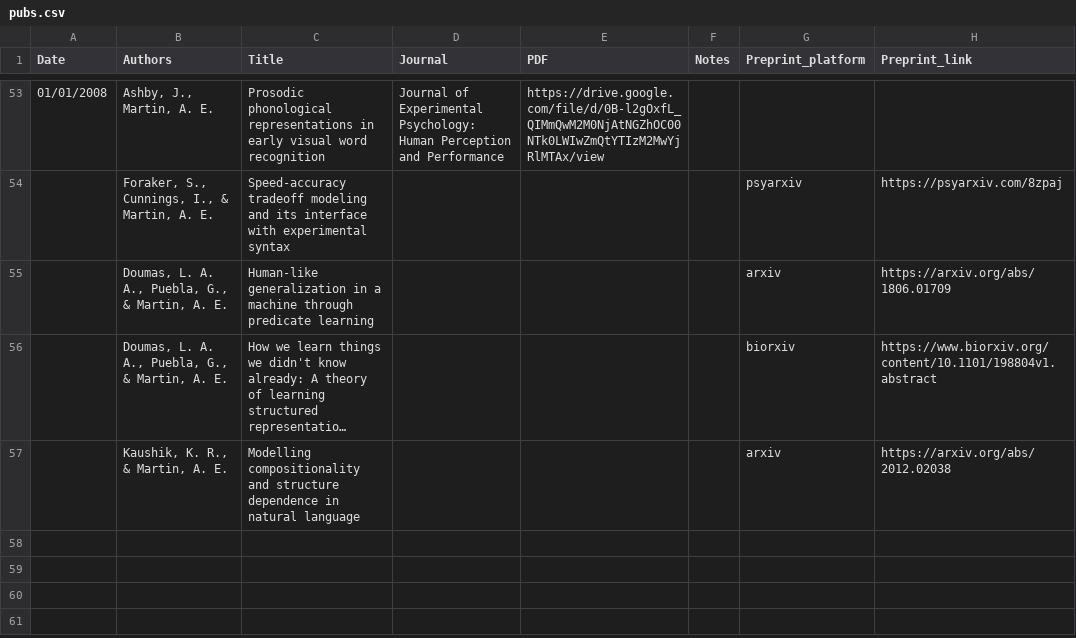
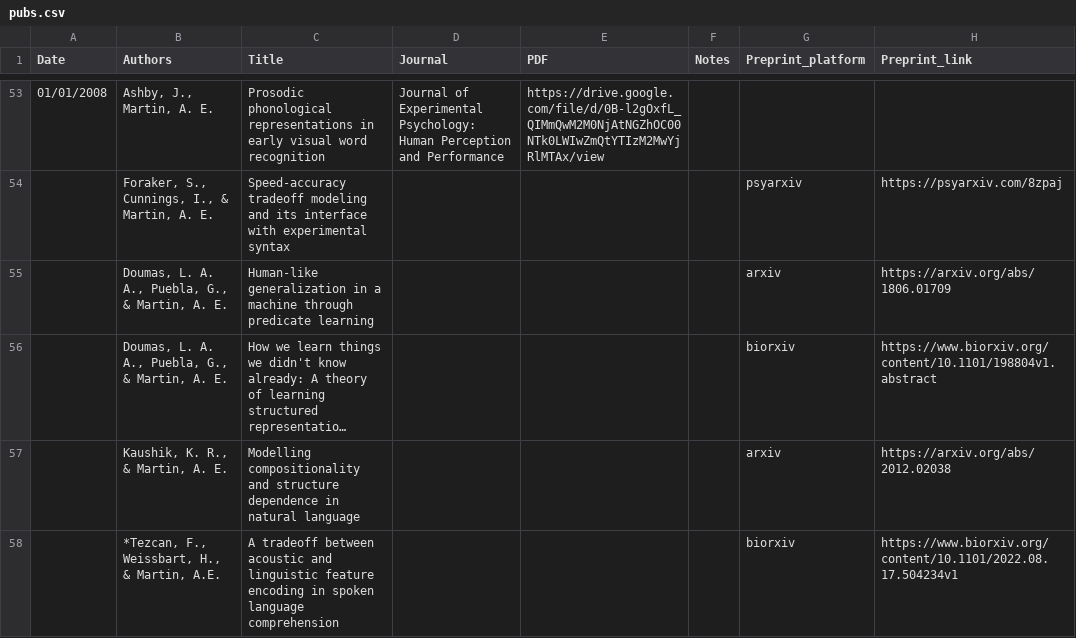
Before and after one commit to lacns/lacns.github.io, a CSV file: _data/pubs.csv, drawn as a sheet; only a part is shown, gaps mark what is left out; long unchanged cells end in ….

Commit message:
add preprint Filiz and Hugo

```diff
--- a/_data/pubs.csv
+++ b/_data/pubs.csv
@@ -57 +57,2 @@ Date,Authors,Title,Journal,PDF,Notes,Preprint_platform,Preprint_link
 ,"Kaushik, K. R., & Martin, A. E.",Modelling compositionality and structure dependence in natural language,,,,arxiv,https://arxiv.org/abs/2012.02038
+,"*Tezcan, F., Weissbart, H., & Martin, A.E.",A tradeoff between acoustic and linguistic feature encoding in spoken language comprehension,,,,biorxiv,https://www.biorxiv.org/content/10.1101/2022.08.17.504234v1
```
